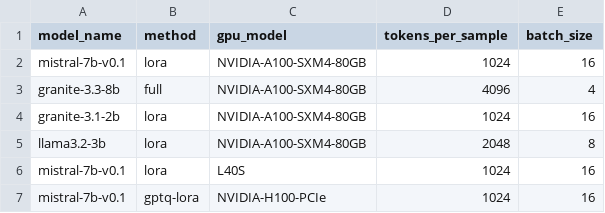
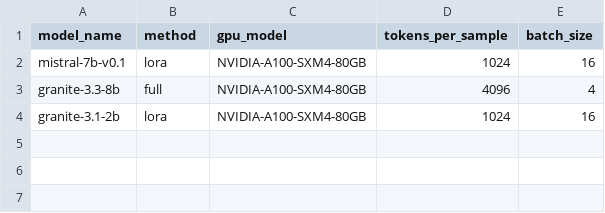
Before and after one commit to atlarge-research/coastline-recommender, a CSV file: config/coastline_functionality/sample_workloads.csv (was docs/workloads.csv), drawn as a sheet.

Commit message:
Add initial documentation and example files for Coastline recommender

```diff
--- a/docs/workloads.csv
+++ b/config/coastline_functionality/sample_workloads.csv
@@ -4,4 +4 @@ granite-3.3-8b,full,NVIDIA-A100-SXM4-80GB,4096,4
 granite-3.1-2b,lora,NVIDIA-A100-SXM4-80GB,1024,16
-llama3.2-3b,lora,NVIDIA-A100-SXM4-80GB,2048,8
-mistral-7b-v0.1,lora,L40S,1024,16
-mistral-7b-v0.1,gptq-lora,NVIDIA-H100-PCIe,1024,16
```
Also changed, not shown: 48 other files.
